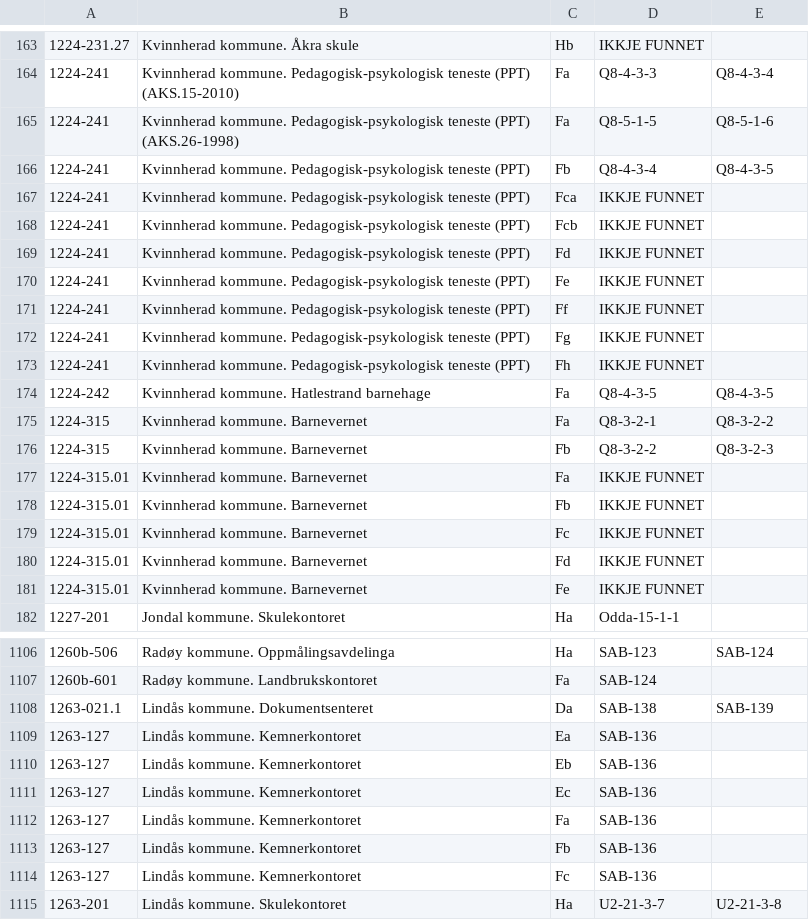
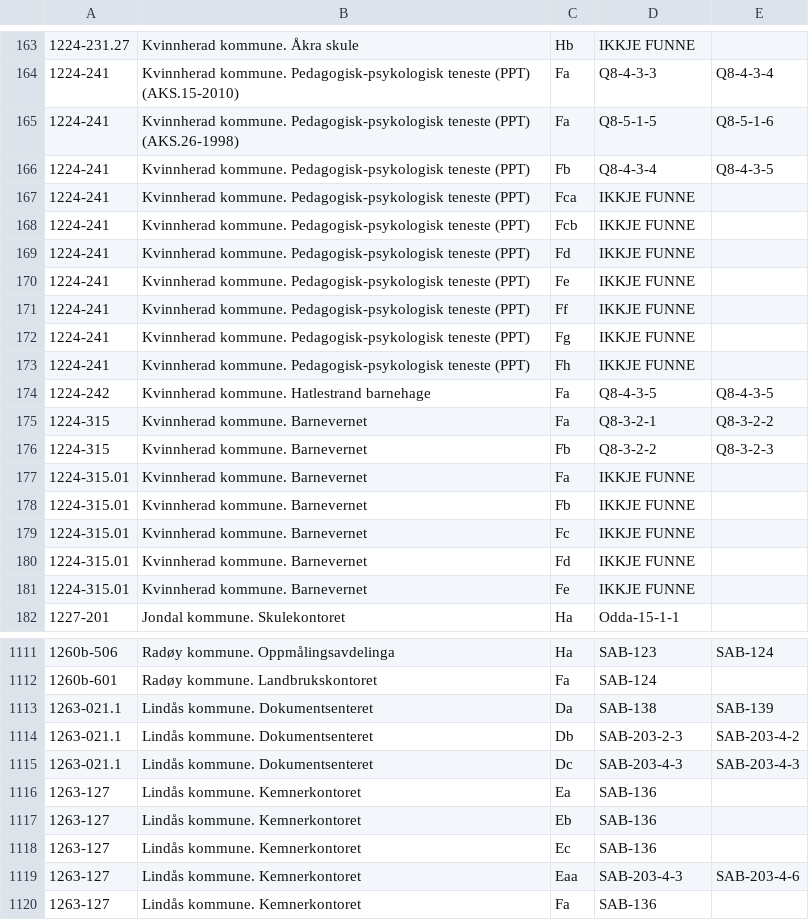
Before and after one commit to kjosaas/Deponika, a CSV file: data.csv, drawn as a sheet; only a part is shown, gaps mark what is left out; the shorter side is filled out with more unchanged rows; the diff covers the shown part only.

```diff
--- a/data.csv
+++ b/data.csv
@@ -163,2 +163,2 @@
-1224-231.27,Kvinnherad kommune. Åkra skule,Hb,IKKJE FUNNET,
+1224-231.27,Kvinnherad kommune. Åkra skule,Hb,IKKJE FUNNE,
 1224-241,Kvinnherad kommune. Pedagogisk-psykologisk teneste (PPT) (AKS.15-2010),Fa,Q8-4-3-3,Q8-4-3-4
@@ -166,9 +166,9 @@
 1224-241,Kvinnherad kommune. Pedagogisk-psykologisk teneste (PPT),Fb,Q8-4-3-4,Q8-4-3-5
-1224-241,Kvinnherad kommune. Pedagogisk-psykologisk teneste (PPT),Fca,IKKJE FUNNET,
-1224-241,Kvinnherad kommune. Pedagogisk-psykologisk teneste (PPT),Fcb,IKKJE FUNNET,
-1224-241,Kvinnherad kommune. Pedagogisk-psykologisk teneste (PPT),Fd,IKKJE FUNNET,
-1224-241,Kvinnherad kommune. Pedagogisk-psykologisk teneste (PPT),Fe,IKKJE FUNNET,
-1224-241,Kvinnherad kommune. Pedagogisk-psykologisk teneste (PPT),Ff,IKKJE FUNNET,
-1224-241,Kvinnherad kommune. Pedagogisk-psykologisk teneste (PPT),Fg,IKKJE FUNNET,
-1224-241,Kvinnherad kommune. Pedagogisk-psykologisk teneste (PPT),Fh,IKKJE FUNNET,
+1224-241,Kvinnherad kommune. Pedagogisk-psykologisk teneste (PPT),Fca,IKKJE FUNNE,
+1224-241,Kvinnherad kommune. Pedagogisk-psykologisk teneste (PPT),Fcb,IKKJE FUNNE,
+1224-241,Kvinnherad kommune. Pedagogisk-psykologisk teneste (PPT),Fd,IKKJE FUNNE,
+1224-241,Kvinnherad kommune. Pedagogisk-psykologisk teneste (PPT),Fe,IKKJE FUNNE,
+1224-241,Kvinnherad kommune. Pedagogisk-psykologisk teneste (PPT),Ff,IKKJE FUNNE,
+1224-241,Kvinnherad kommune. Pedagogisk-psykologisk teneste (PPT),Fg,IKKJE FUNNE,
+1224-241,Kvinnherad kommune. Pedagogisk-psykologisk teneste (PPT),Fh,IKKJE FUNNE,
 1224-242,Kvinnherad kommune. Hatlestrand barnehage,Fa,Q8-4-3-5,Q8-4-3-5
@@ -176,7 +176,7 @@
 1224-315,Kvinnherad kommune. Barnevernet,Fb,Q8-3-2-2,Q8-3-2-3
-1224-315.01,Kvinnherad kommune. Barnevernet,Fa,IKKJE FUNNET,
-1224-315.01,Kvinnherad kommune. Barnevernet,Fb,IKKJE FUNNET,
-1224-315.01,Kvinnherad kommune. Barnevernet,Fc,IKKJE FUNNET,
-1224-315.01,Kvinnherad kommune. Barnevernet,Fd,IKKJE FUNNET,
-1224-315.01,Kvinnherad kommune. Barnevernet,Fe,IKKJE FUNNET,
+1224-315.01,Kvinnherad kommune. Barnevernet,Fa,IKKJE FUNNE,
+1224-315.01,Kvinnherad kommune. Barnevernet,Fb,IKKJE FUNNE,
+1224-315.01,Kvinnherad kommune. Barnevernet,Fc,IKKJE FUNNE,
+1224-315.01,Kvinnherad kommune. Barnevernet,Fd,IKKJE FUNNE,
+1224-315.01,Kvinnherad kommune. Barnevernet,Fe,IKKJE FUNNE,
 1227-201,Jondal kommune. Skulekontoret,Ha,Odda-15-1-1,
@@ -1108,2 +1113,4 @@
 1263-021.1,Lindås kommune. Dokumentsenteret,Da,SAB-138,SAB-139
+1263-021.1,Lindås kommune. Dokumentsenteret,Db,SAB-203-2-3,SAB-203-4-2
+1263-021.1,Lindås kommune. Dokumentsenteret,Dc,SAB-203-4-3,SAB-203-4-3
 1263-127,Lindås kommune. Kemnerkontoret,Ea,SAB-136,
@@ -1111,2 +1118,3 @@
 1263-127,Lindås kommune. Kemnerkontoret,Ec,SAB-136,
+1263-127,Lindås kommune. Kemnerkontoret,Eaa,SAB-203-4-3,SAB-203-4-6
 1263-127,Lindås kommune. Kemnerkontoret,Fa,SAB-136,
```
Also changed, not shown: 5 added rows and 122 edited cells elsewhere in this file.
